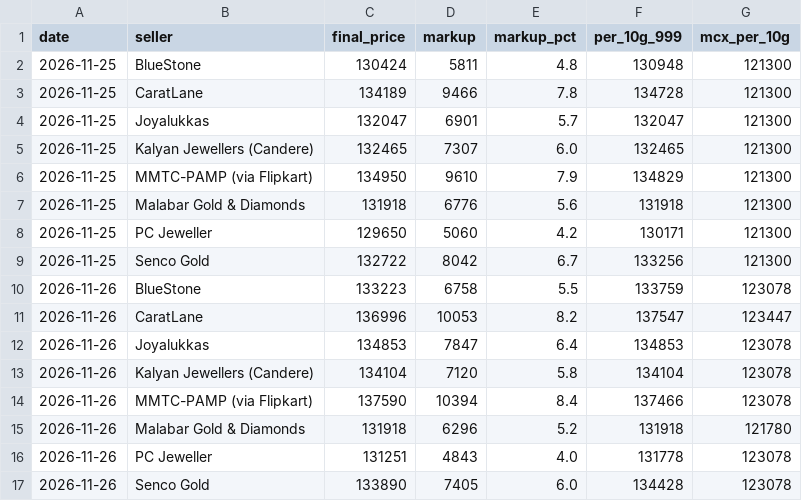
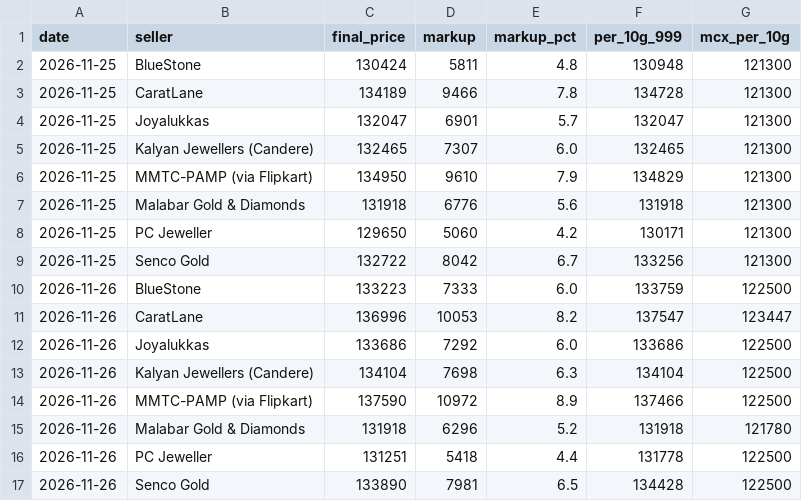
Before and after one commit to ishurunda12-wq/gold-tracker, a CSV file: seller_history.csv, drawn as a sheet.

```diff
--- a/seller_history.csv
+++ b/seller_history.csv
@@ -9,9 +9,9 @@ date,seller,final_price,markup,markup_pct,per_10g_999,mcx_per_10g
 2026-11-25,Senco Gold,132722,8042,6.7,133256,121300
-2026-11-26,BlueStone,133223,6758,5.5,133759,123078
+2026-11-26,BlueStone,133223,7333,6.0,133759,122500
 2026-11-26,CaratLane,136996,10053,8.2,137547,123447
-2026-11-26,Joyalukkas,134853,7847,6.4,134853,123078
-2026-11-26,Kalyan Jewellers (Candere),134104,7120,5.8,134104,123078
-2026-11-26,MMTC-PAMP (via Flipkart),137590,10394,8.4,137466,123078
+2026-11-26,Joyalukkas,133686,7292,6.0,133686,122500
+2026-11-26,Kalyan Jewellers (Candere),134104,7698,6.3,134104,122500
+2026-11-26,MMTC-PAMP (via Flipkart),137590,10972,8.9,137466,122500
 2026-11-26,Malabar Gold & Diamonds,131918,6296,5.2,131918,121780
-2026-11-26,PC Jeweller,131251,4843,4.0,131778,123078
-2026-11-26,Senco Gold,133890,7405,6.0,134428,123078
+2026-11-26,PC Jeweller,131251,5418,4.4,131778,122500
+2026-11-26,Senco Gold,133890,7981,6.5,134428,122500
```
Also changed, not shown: 1 other file.
